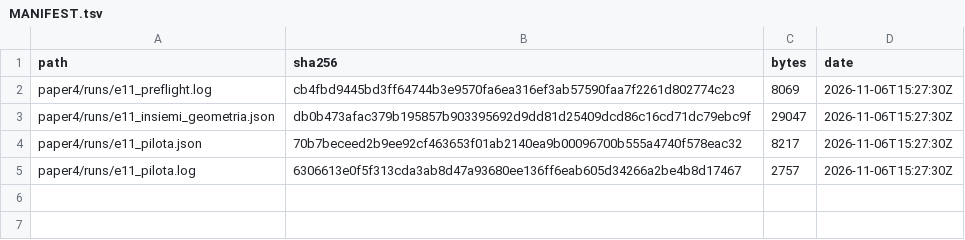
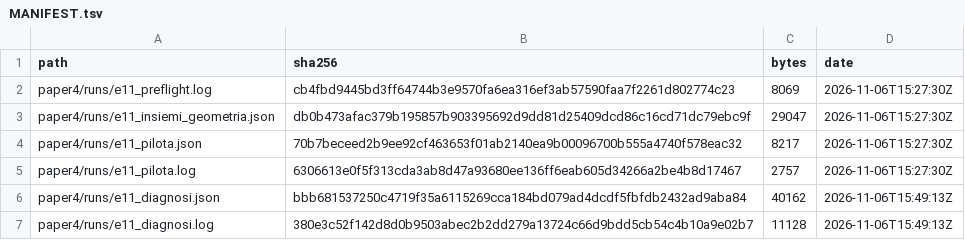
Before and after one commit to gadevito/motion-p1, a TSV file: paper4/runs/MANIFEST.tsv, drawn as a sheet; the diff names each change by its address in the sheet, - before the commit and + after, or states it on an @@ line.

Commit message:
paper4: manifest of the E11 diagnostic pilot

```diff
--- a/paper4/runs/MANIFEST.tsv
+++ b/paper4/runs/MANIFEST.tsv
+row 6: paper4/runs/e11_diagnosi.json | bbb681537250c4719f35a6115269cca184bd079ad4dcdf5fbfdb2432ad9aba84 | 40162 | 2026-11-06T15:49:13Z
+row 7: paper4/runs/e11_diagnosi.log | 380e3c52f142d8d0b9503abec2b2dd279a13724c66d9bdd5cb54c4b10a9e02b7 | 11128 | 2026-11-06T15:49:13Z
```
